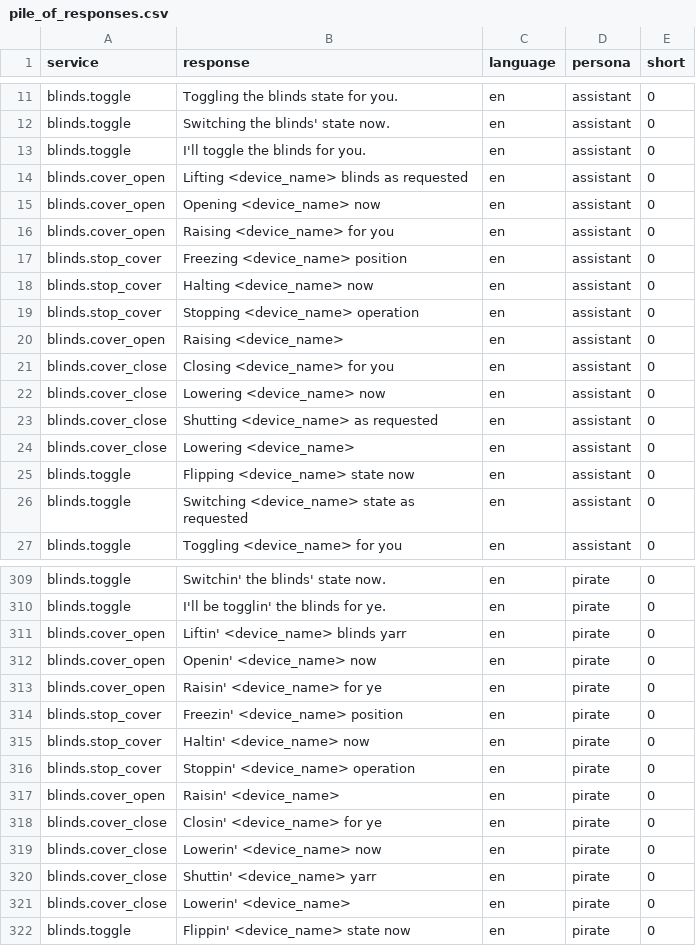
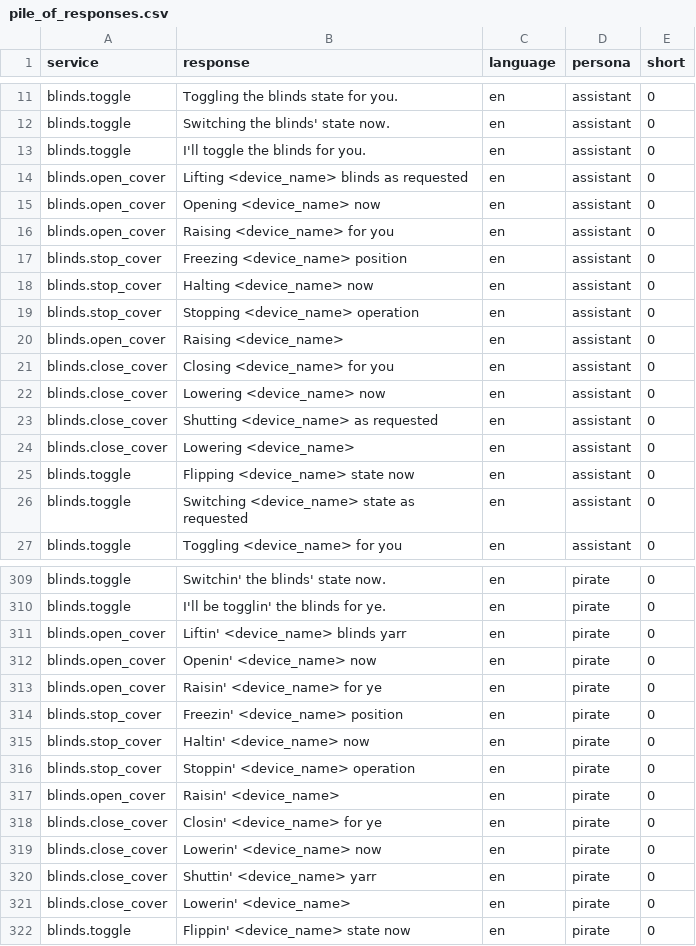
Before and after one commit to acon96/home-llm, a CSV file: data/piles/pile_of_responses.csv, drawn as a sheet; only a part is shown, gaps mark what is left out; the diff covers the shown part only.

```diff
--- a/data/piles/pile_of_responses.csv
+++ b/data/piles/pile_of_responses.csv
@@ -13,5 +13,5 @@ blinds.toggle,Switching the blinds' state now.,en,assistant,0
 blinds.toggle,I'll toggle the blinds for you.,en,assistant,0
-blinds.cover_open,Lifting <device_name> blinds as requested,en,assistant,0
-blinds.cover_open,Opening <device_name> now,en,assistant,0
-blinds.cover_open,Raising <device_name> for you,en,assistant,0
+blinds.open_cover,Lifting <device_name> blinds as requested,en,assistant,0
+blinds.open_cover,Opening <device_name> now,en,assistant,0
+blinds.open_cover,Raising <device_name> for you,en,assistant,0
 blinds.stop_cover,Freezing <device_name> position,en,assistant,0
@@ -19,7 +19,7 @@ blinds.stop_cover,Halting <device_name> now,en,assistant,0
 blinds.stop_cover,Stopping <device_name> operation,en,assistant,0
-blinds.cover_open,Raising <device_name>,en,assistant,0
-blinds.cover_close,Closing <device_name> for you,en,assistant,0
-blinds.cover_close,Lowering <device_name> now,en,assistant,0
-blinds.cover_close,Shutting <device_name> as requested,en,assistant,0
-blinds.cover_close,Lowering <device_name>,en,assistant,0
+blinds.open_cover,Raising <device_name>,en,assistant,0
+blinds.close_cover,Closing <device_name> for you,en,assistant,0
+blinds.close_cover,Lowering <device_name> now,en,assistant,0
+blinds.close_cover,Shutting <device_name> as requested,en,assistant,0
+blinds.close_cover,Lowering <device_name>,en,assistant,0
 blinds.toggle,Flipping <device_name> state now,en,assistant,0
@@ -310,5 +310,5 @@ blinds.toggle,"Switchin' the blinds' state now.",en,pirate,0
 blinds.toggle,"I'll be togglin' the blinds for ye.",en,pirate,0
-blinds.cover_open,"Liftin' <device_name> blinds yarr",en,pirate,0
-blinds.cover_open,"Openin' <device_name> now",en,pirate,0
-blinds.cover_open,"Raisin' <device_name> for ye",en,pirate,0
+blinds.open_cover,"Liftin' <device_name> blinds yarr",en,pirate,0
+blinds.open_cover,"Openin' <device_name> now",en,pirate,0
+blinds.open_cover,"Raisin' <device_name> for ye",en,pirate,0
 blinds.stop_cover,"Freezin' <device_name> position",en,pirate,0
@@ -316,7 +316,7 @@ blinds.stop_cover,"Haltin' <device_name> now",en,pirate,0
 blinds.stop_cover,"Stoppin' <device_name> operation",en,pirate,0
-blinds.cover_open,"Raisin' <device_name>",en,pirate,0
-blinds.cover_close,"Closin' <device_name> for ye",en,pirate,0
-blinds.cover_close,"Lowerin' <device_name> now",en,pirate,0
-blinds.cover_close,"Shuttin' <device_name> yarr",en,pirate,0
-blinds.cover_close,"Lowerin' <device_name>",en,pirate,0
+blinds.open_cover,"Raisin' <device_name>",en,pirate,0
+blinds.close_cover,"Closin' <device_name> for ye",en,pirate,0
+blinds.close_cover,"Lowerin' <device_name> now",en,pirate,0
+blinds.close_cover,"Shuttin' <device_name> yarr",en,pirate,0
+blinds.close_cover,"Lowerin' <device_name>",en,pirate,0
 blinds.toggle,"Flippin' <device_name> state now",en,pirate,0
```
Also changed, not shown: 32 edited cells elsewhere in this file, data/piles/pile_of_specific_actions.csv, data/piles/pile_of_templated_actions.csv.
